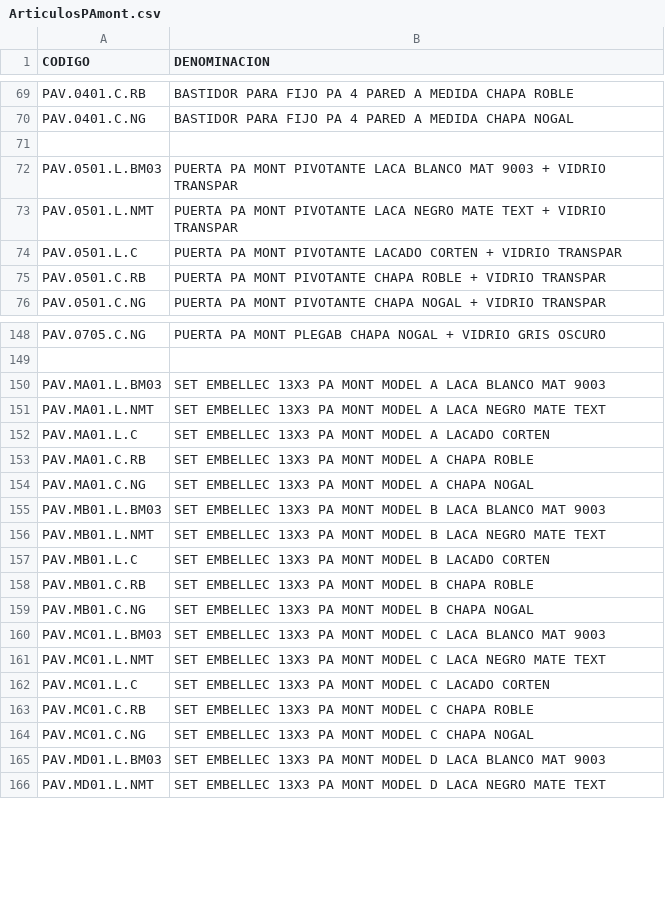
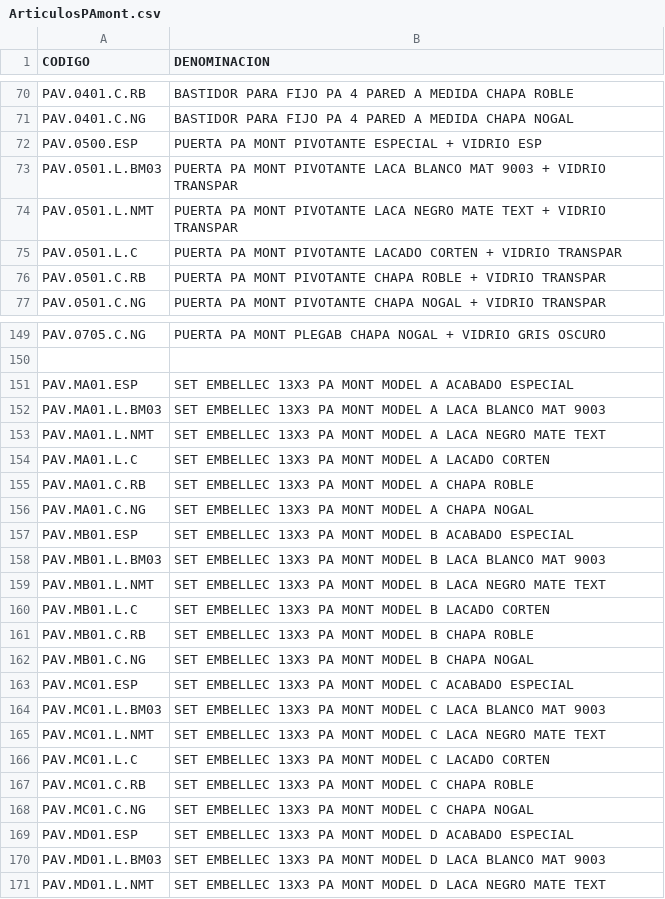
Before and after one commit to Jdurba/ImagenesPA, a CSV file: Archivos/ArticulosPAmont.csv, drawn as a sheet; only a part is shown, gaps mark what is left out; the diff covers the shown part only.

```diff
--- a/Archivos/ArticulosPAmont.csv
+++ b/Archivos/ArticulosPAmont.csv
@@ -70,3 +71,3 @@ PAV.0401.C.RB;BASTIDOR PARA FIJO PA 4 PARED A MEDIDA CHAPA ROBLE
 PAV.0401.C.NG;BASTIDOR PARA FIJO PA 4 PARED A MEDIDA CHAPA NOGAL
-;
+PAV.0500.ESP;PUERTA PA MONT PIVOTANTE ESPECIAL + VIDRIO ESP
 PAV.0501.L.BM03;PUERTA PA MONT PIVOTANTE LACA BLANCO MAT 9003 + VIDRIO TRANSPAR
@@ -149,2 +150,3 @@ PAV.0705.C.NG;PUERTA PA MONT PLEGAB CHAPA NOGAL + VIDRIO GRIS OSCURO
 ;
+PAV.MA01.ESP;SET EMBELLEC 13X3 PA MONT MODEL A ACABADO ESPECIAL
 PAV.MA01.L.BM03;SET EMBELLEC 13X3 PA MONT MODEL A LACA BLANCO MAT 9003
@@ -154,2 +156,3 @@ PAV.MA01.C.RB;SET EMBELLEC 13X3 PA MONT MODEL A CHAPA ROBLE
 PAV.MA01.C.NG;SET EMBELLEC 13X3 PA MONT MODEL A CHAPA NOGAL
+PAV.MB01.ESP;SET EMBELLEC 13X3 PA MONT MODEL B ACABADO ESPECIAL
 PAV.MB01.L.BM03;SET EMBELLEC 13X3 PA MONT MODEL B LACA BLANCO MAT 9003
@@ -159,2 +162,3 @@ PAV.MB01.C.RB;SET EMBELLEC 13X3 PA MONT MODEL B CHAPA ROBLE
 PAV.MB01.C.NG;SET EMBELLEC 13X3 PA MONT MODEL B CHAPA NOGAL
+PAV.MC01.ESP;SET EMBELLEC 13X3 PA MONT MODEL C ACABADO ESPECIAL
 PAV.MC01.L.BM03;SET EMBELLEC 13X3 PA MONT MODEL C LACA BLANCO MAT 9003
@@ -164,2 +168,3 @@ PAV.MC01.C.RB;SET EMBELLEC 13X3 PA MONT MODEL C CHAPA ROBLE
 PAV.MC01.C.NG;SET EMBELLEC 13X3 PA MONT MODEL C CHAPA NOGAL
+PAV.MD01.ESP;SET EMBELLEC 13X3 PA MONT MODEL D ACABADO ESPECIAL
 PAV.MD01.L.BM03;SET EMBELLEC 13X3 PA MONT MODEL D LACA BLANCO MAT 9003
```
Also changed, not shown: 1 added row and 8 edited cells elsewhere in this file, Archivos/CodigoPrecio.csv, Archivos/ElementosPrecio.csv.
